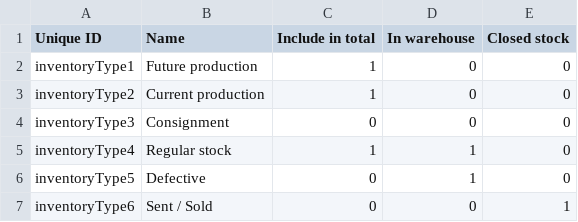
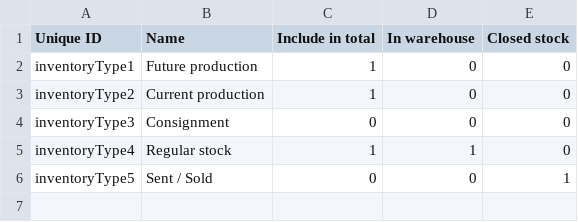
Before and after one commit to Gizra/garmentbox, a CSV file: garmentbox/modules/custom/garmentbox_migrate/csv/taxonomy_term/inventory_type.csv, drawn as a sheet.

```diff
--- a/garmentbox/modules/custom/garmentbox_migrate/csv/taxonomy_term/inventory_type.csv
+++ b/garmentbox/modules/custom/garmentbox_migrate/csv/taxonomy_term/inventory_type.csv
@@ -5,3 +5,2 @@ inventoryType3,Consignment,0,0,0
 inventoryType4,Regular stock,1,1,0
-inventoryType5,Defective,0,1,0
-inventoryType6,Sent / Sold,0,0,1
+inventoryType5,Sent / Sold,0,0,1
```
Also changed, not shown: garmentbox/modules/custom/garmentbox_migrate/csv/node/inventory_line.csv, 7 other files.
